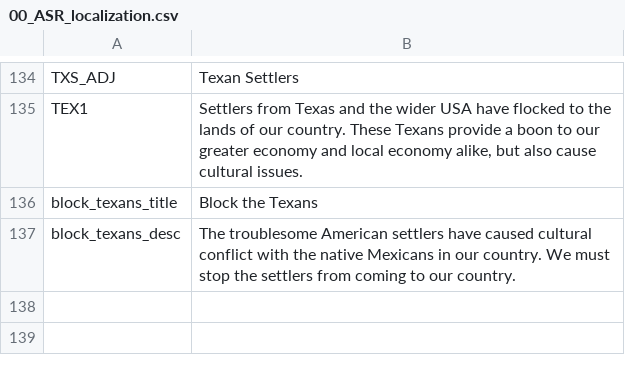
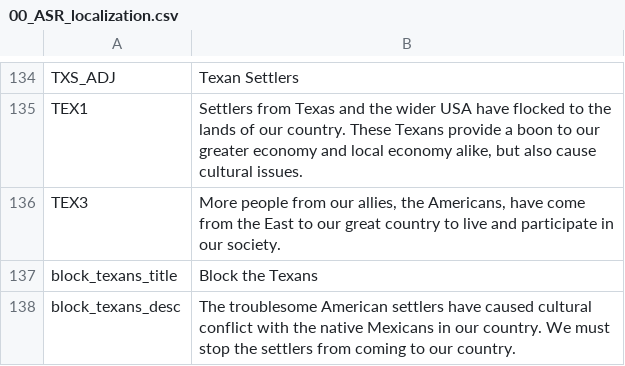
Before and after one commit to Char3/A-Stronger-Revolution, a CSV file: A Stronger Revolution/localisation/00_ASR_localization.csv, drawn as a sheet; only a part is shown, gaps mark what is left out; the diff names each change by its address in the sheet, - before the commit and + after, or states it on an @@ line.

Commit message:
Add files via upload

```diff
--- a/A Stronger Revolution/localisation/00_ASR_localization.csv
+++ b/A Stronger Revolution/localisation/00_ASR_localization.csv
+row 136: TEX3 | More people from our allies, the Americans, have come from the East to our great country to live and participate in our society.
```
